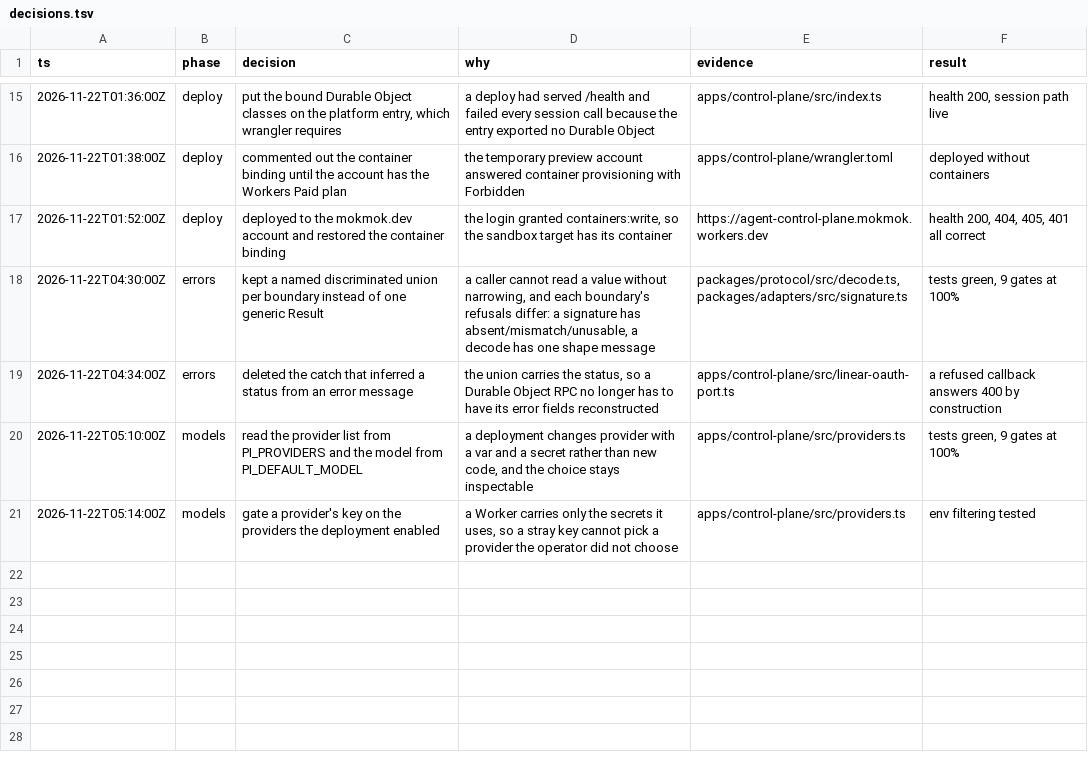
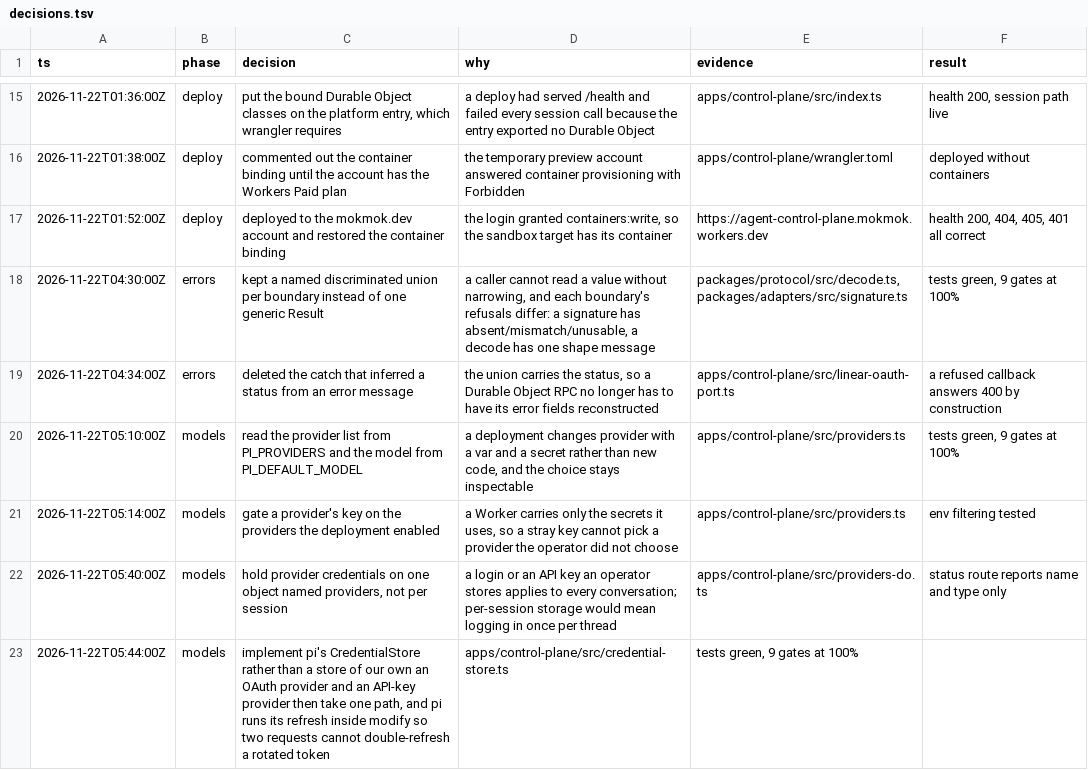
Before and after one commit to mokmok-dev/agent, a TSV file: docs/decisions.tsv, drawn as a sheet; only a part is shown, gaps mark what is left out; the diff names each change by its address in the sheet, - before the commit and + after, or states it on an @@ line.

Commit message:
feat(control-plane): hold provider credentials on the deployment's object
A credential an operator stores applies to every session, so it lives on
one object named providers rather than in each session's storage.

The store implements pi's own CredentialStore, so an OAuth login and an
API key take the same path, and pi's refresh runs inside modify, which is
what stops two requests from double-refreshing a rotated token. A stored
credential wins over the environment, so a login takes effect without a
redeploy.

```diff
--- a/docs/decisions.tsv
+++ b/docs/decisions.tsv
+row 22: 2026-11-22T05:40:00Z | models | hold provider credentials on one object named providers, not per session | a login or an API key an operator stores applies to every conversation; per-session storage would mean logging in once per thread | apps/control-plane/src/providers-do.ts | status route reports name and type only
+row 23: 2026-11-22T05:44:00Z | models | implement pi's CredentialStore rather than a store of our own an OAuth provider and an API-key provider then take one path, and pi runs its refresh inside modify so two requests cannot double-refresh a rotated token | apps/control-plane/src/credential-store.ts | tests green, 9 gates at 100%
```
Also changed, not shown: 13 other files.
